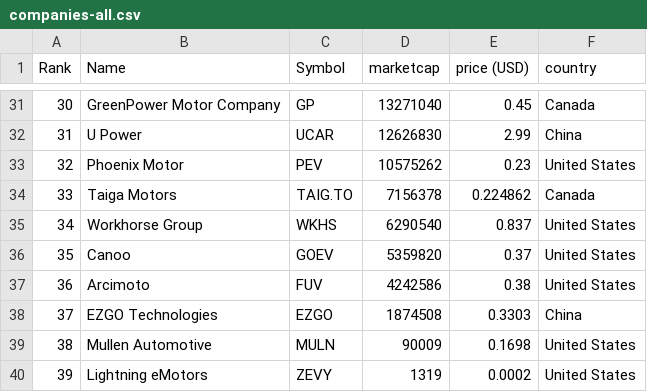
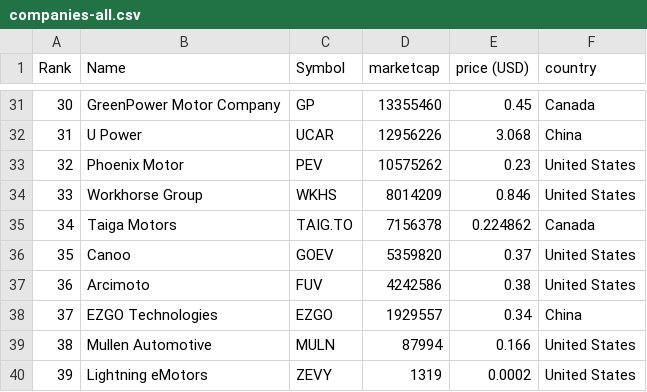
Before and after one commit to sosalemorvan/merida-june-6-2024_artfisica, a CSV file: companies-all.csv, drawn as a sheet; only a part is shown, gaps mark what is left out; the diff covers the shown part only.

```diff
--- a/companies-all.csv
+++ b/companies-all.csv
@@ -31,10 +31,10 @@
-"30","GreenPower Motor Company","GP","13271040","0.45","Canada"
-"31","U Power","UCAR","12626830","2.99","China"
+"30","GreenPower Motor Company","GP","13355460","0.45","Canada"
+"31","U Power","UCAR","12956226","3.068","China"
 "32","Phoenix Motor","PEV","10575262","0.23","United States"
-"33","Taiga Motors","TAIG.TO","7156378","0.224862","Canada"
-"34","Workhorse Group","WKHS","6290540","0.837","United States"
+"33","Workhorse Group","WKHS","8014209","0.846","United States"
+"34","Taiga Motors","TAIG.TO","7156378","0.224862","Canada"
 "35","Canoo","GOEV","5359820","0.37","United States"
 "36","Arcimoto","FUV","4242586","0.38","United States"
-"37","EZGO Technologies","EZGO","1874508","0.3303","China"
-"38","Mullen Automotive","MULN","90009","0.1698","United States"
+"37","EZGO Technologies","EZGO","1929557","0.34","China"
+"38","Mullen Automotive","MULN","87994","0.166","United States"
 "39","Lightning eMotors","ZEVY","1319","0.0002","United States"
```
Also changed, not shown: 64 edited cells elsewhere in this file, companies-china.csv.
